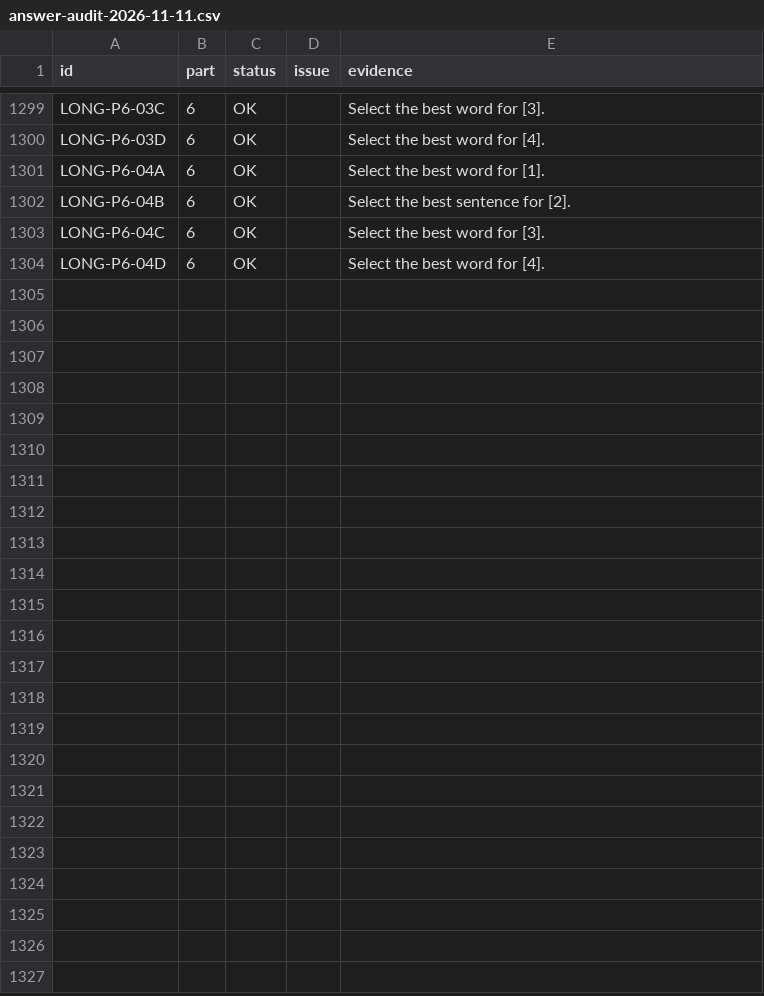
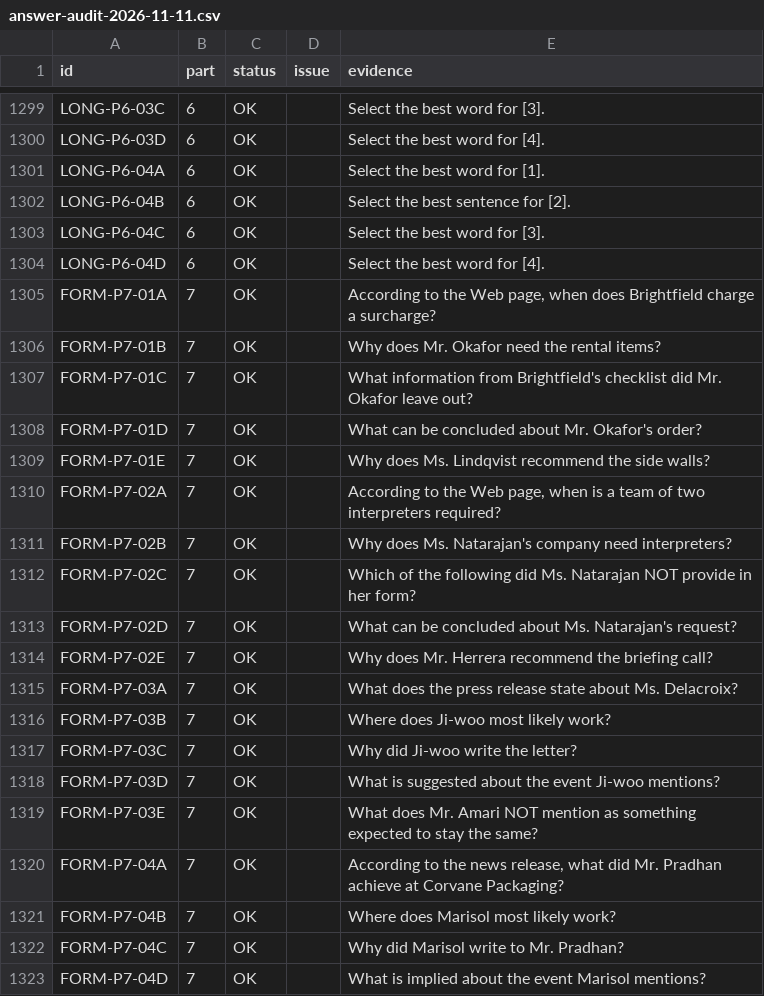
Before and after one commit to apchen1978/toeic-950-challenge, a CSV file: audit/answer-audit-2026-11-11.csv, drawn as a sheet; only a part is shown, gaps mark what is left out; the diff covers the shown part only.

```diff
--- a/audit/answer-audit-2026-11-11.csv
+++ b/audit/answer-audit-2026-11-11.csv
@@ -1304 +1304,20 @@ LONG-P6-04C,6,OK,,Select the best word for [3].
 LONG-P6-04D,6,OK,,Select the best word for [4].
+FORM-P7-01A,7,"OK","","According to the Web page, when does Brightfield charge a surcharge?"
+FORM-P7-01B,7,"OK","","Why does Mr. Okafor need the rental items?"
+FORM-P7-01C,7,"OK","","What information from Brightfield's checklist did Mr. Okafor leave out?"
+FORM-P7-01D,7,"OK","","What can be concluded about Mr. Okafor's order?"
+FORM-P7-01E,7,"OK","","Why does Ms. Lindqvist recommend the side walls?"
+FORM-P7-02A,7,"OK","","According to the Web page, when is a team of two interpreters required?"
+FORM-P7-02B,7,"OK","","Why does Ms. Natarajan's company need interpreters?"
+FORM-P7-02C,7,"OK","","Which of the following did Ms. Natarajan NOT provide in her form?"
+FORM-P7-02D,7,"OK","","What can be concluded about Ms. Natarajan's request?"
+FORM-P7-02E,7,"OK","","Why does Mr. Herrera recommend the briefing call?"
+FORM-P7-03A,7,"OK","","What does the press release state about Ms. Delacroix?"
+FORM-P7-03B,7,"OK","","Where does Ji-woo most likely work?"
+FORM-P7-03C,7,"OK","","Why did Ji-woo write the letter?"
+FORM-P7-03D,7,"OK","","What is suggested about the event Ji-woo mentions?"
+FORM-P7-03E,7,"OK","","What does Mr. Amari NOT mention as something expected to stay the same?"
+FORM-P7-04A,7,"OK","","According to the news release, what did Mr. Pradhan achieve at Corvane Packaging?"
+FORM-P7-04B,7,"OK","","Where does Marisol most likely work?"
+FORM-P7-04C,7,"OK","","Why did Marisol write to Mr. Pradhan?"
+FORM-P7-04D,7,"OK","","What is implied about the event Marisol mentions?"
```
Also changed, not shown: 27 added rows elsewhere in this file, 6 other files.
